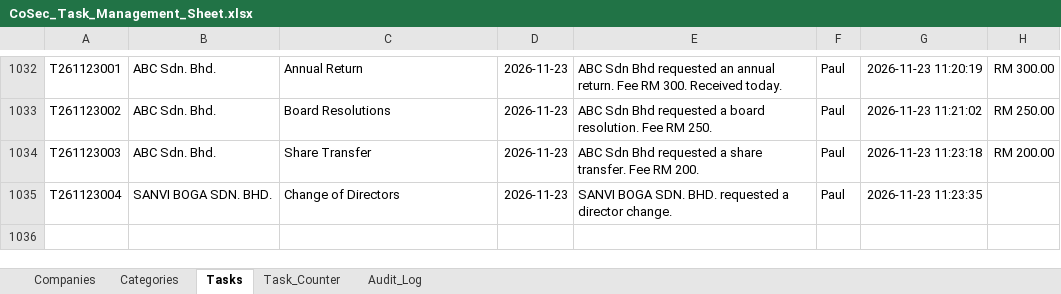
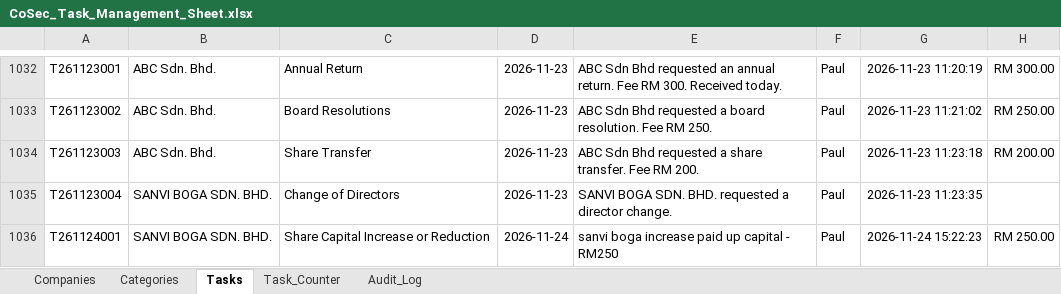
Before and after one commit to QO-BIG/chatbot-1, an Excel workbook: CoSec_Task_Management_Sheet.xlsx, sheet Tasks, drawn as a sheet; only a part is shown, gaps mark what is left out; values as stored, in another font and other column widths than the file's, no borders; the diff names each change by its address in the sheet, - before the commit and + after, or states it on an @@ line.

```diff
--- a/CoSec_Task_Management_Sheet.xlsx (sheet Tasks)
+++ b/CoSec_Task_Management_Sheet.xlsx (sheet Tasks)
+row 1036: T261124001 | SANVI BOGA SDN. BHD. | Share Capital Increase or Reduction | 2026-11-24 | sanvi boga increase paid up capital - RM250 | Paul | 2026-11-24 15:22:23 | RM 250.00
```
Also changed, not shown: sheet Audit_Log, sheet Task_Counter, 1 other file.
